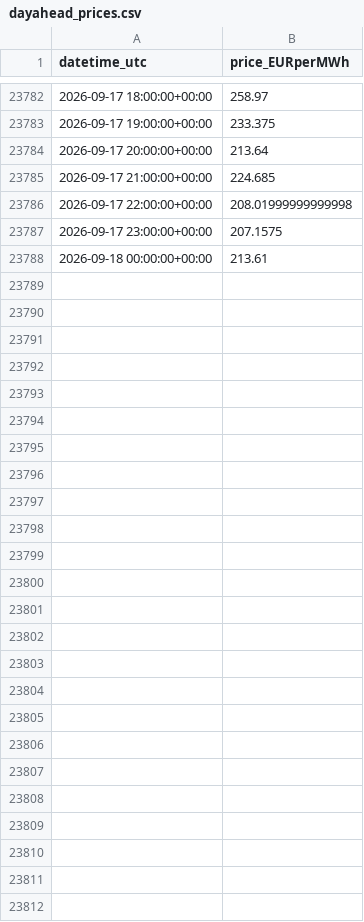
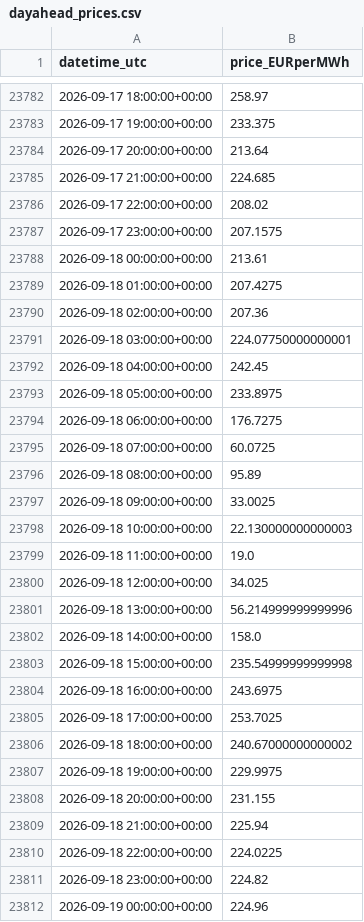
Before and after one commit to Taxiarchis135/greek-res-forecasting, a CSV file: data/dayahead_prices.csv, drawn as a sheet; only a part is shown, gaps mark what is left out; the diff covers the shown part only.

```diff
--- a/data/dayahead_prices.csv
+++ b/data/dayahead_prices.csv
@@ -23785,4 +23785,28 @@ datetime_utc,price_EURperMWh
 2026-09-17 21:00:00+00:00,224.685
-2026-09-17 22:00:00+00:00,208.01999999999998
+2026-09-17 22:00:00+00:00,208.02
 2026-09-17 23:00:00+00:00,207.1575
 2026-09-18 00:00:00+00:00,213.61
+2026-09-18 01:00:00+00:00,207.4275
+2026-09-18 02:00:00+00:00,207.36
+2026-09-18 03:00:00+00:00,224.07750000000001
+2026-09-18 04:00:00+00:00,242.45
+2026-09-18 05:00:00+00:00,233.8975
+2026-09-18 06:00:00+00:00,176.7275
+2026-09-18 07:00:00+00:00,60.0725
+2026-09-18 08:00:00+00:00,95.89
+2026-09-18 09:00:00+00:00,33.0025
+2026-09-18 10:00:00+00:00,22.130000000000003
+2026-09-18 11:00:00+00:00,19.0
+2026-09-18 12:00:00+00:00,34.025
+2026-09-18 13:00:00+00:00,56.214999999999996
+2026-09-18 14:00:00+00:00,158.0
+2026-09-18 15:00:00+00:00,235.54999999999998
+2026-09-18 16:00:00+00:00,243.6975
+2026-09-18 17:00:00+00:00,253.7025
+2026-09-18 18:00:00+00:00,240.67000000000002
+2026-09-18 19:00:00+00:00,229.9975
+2026-09-18 20:00:00+00:00,231.155
+2026-09-18 21:00:00+00:00,225.94
+2026-09-18 22:00:00+00:00,224.0225
+2026-09-18 23:00:00+00:00,224.82
+2026-09-19 00:00:00+00:00,224.96
```
Also changed, not shown: 2 edited cells elsewhere in this file, data/forecast_tomorrow.csv, 2 other files.
